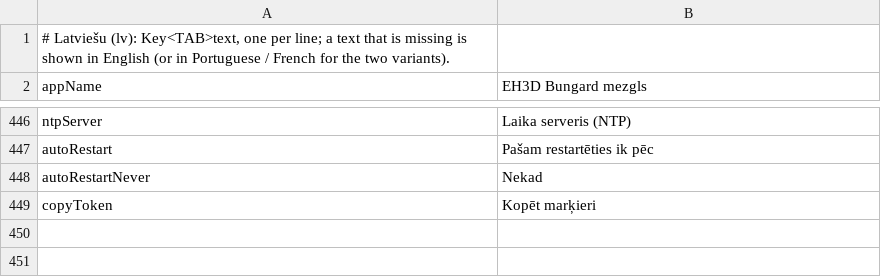
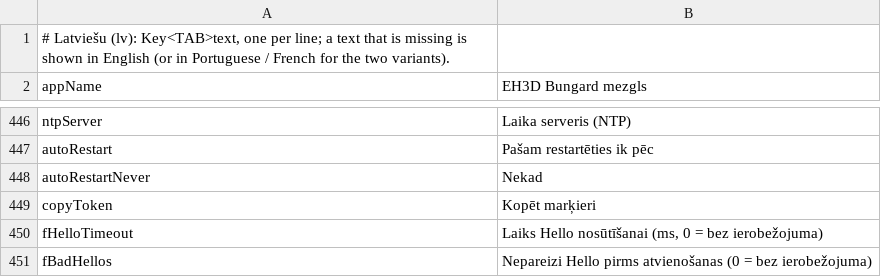
Before and after one commit to JuanenRac/EH3D-NODE-BUNGARD, a TSV file: panel/locales/lv.tsv, drawn as a sheet; only a part is shown, gaps mark what is left out.

```diff
--- a/panel/locales/lv.tsv
+++ b/panel/locales/lv.tsv
@@ -449 +449,3 @@ autoRestartNever	Nekad
 copyToken	Kopēt marķieri
+fHelloTimeout	Laiks Hello nosūtīšanai (ms, 0 = bez ierobežojuma)
+fBadHellos	Nepareizi Hello pirms atvienošanas (0 = bez ierobežojuma)
```
Also changed, not shown: panel/locales/bg.tsv, panel/locales/el.tsv, 28 other files.
